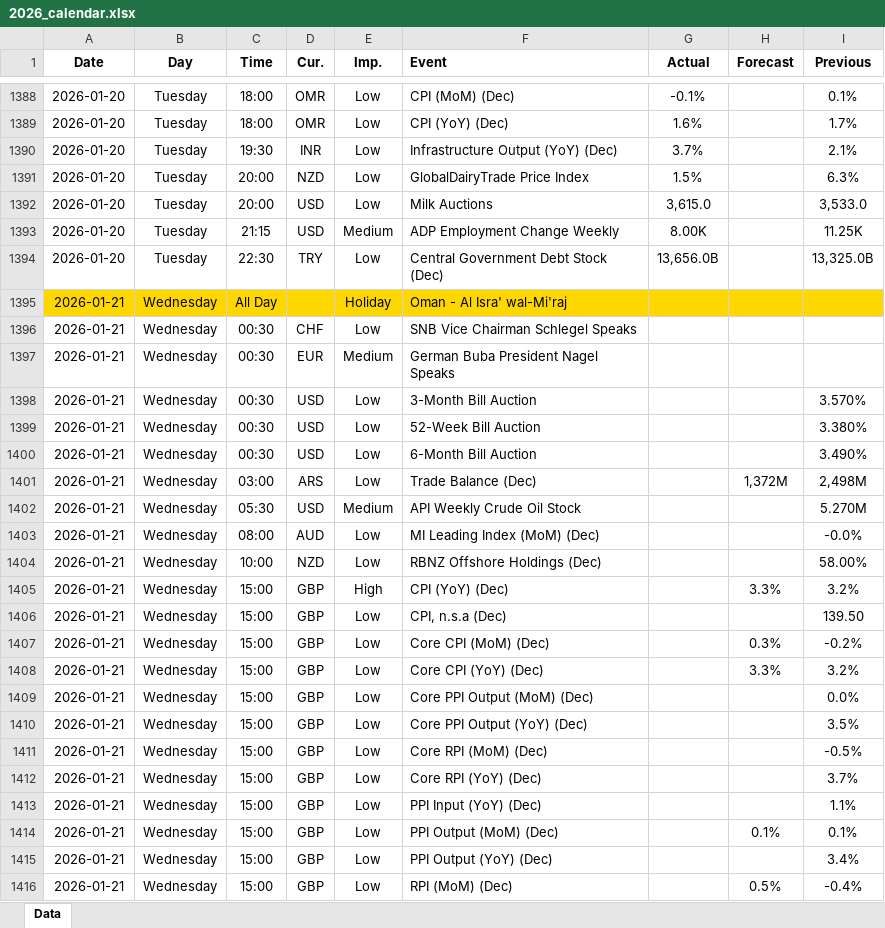
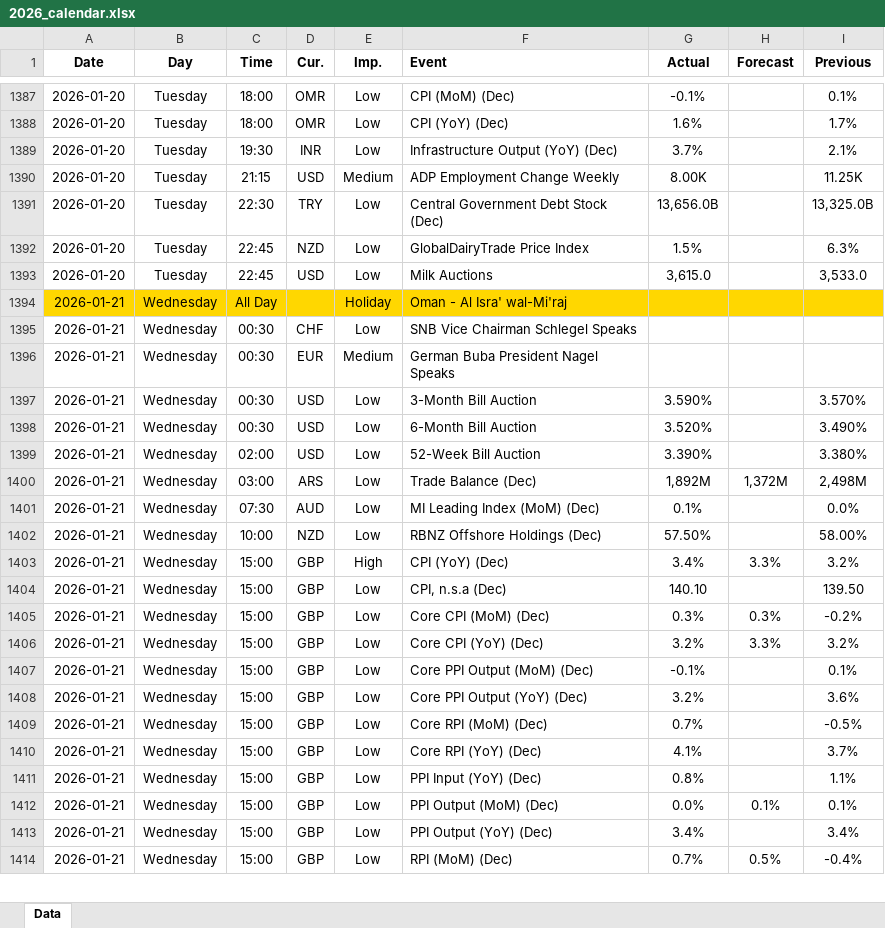
Before and after one commit to yiyousiow000814/XAUUSD-Calendar-Agent, an Excel workbook: data/Economic_Calendar/2026/2026_calendar.xlsx, sheet Data, drawn as a sheet; only a part is shown, gaps mark what is left out; values as stored, in another font and other column widths than the file's, no borders; removed rows and columns are numbered as before the commit, all else as after; the diff covers the shown part only; the diff names each change by its address in the sheet, - before the commit and + after, or states it on an @@ line.

```diff
--- a/data/Economic_Calendar/2026/2026_calendar.xlsx (sheet Data)
+++ b/data/Economic_Calendar/2026/2026_calendar.xlsx (sheet Data)
-row 1391: 2026-01-20 | Tuesday | 20:00 | NZD | Low | GlobalDairyTrade Price Index | 1.5% |  | 6.3%
-row 1392: 2026-01-20 | Tuesday | 20:00 | USD | Low | Milk Auctions | 3,615.0 |  | 3,533.0
+row 1392: 2026-01-20 | Tuesday | 22:45 | NZD | Low | GlobalDairyTrade Price Index | 1.5% |  | 6.3%
+row 1393: 2026-01-20 | Tuesday | 22:45 | USD | Low | Milk Auctions | 3,615.0 |  | 3,533.0
-G1397 (Actual): (empty)
+G1397 (Actual): 3.590%
-F1398 (Event): 52-Week Bill Auction
+F1398 (Event): 6-Month Bill Auction
-G1398 (Actual): (empty)
+G1398 (Actual): 3.520%
-I1398 (Previous): 3.380%
+I1398 (Previous): 3.490%
-C1399 (Time): 00:30
+C1399 (Time): 02:00
-F1399 (Event): 6-Month Bill Auction
+F1399 (Event): 52-Week Bill Auction
-G1399 (Actual): (empty)
+G1399 (Actual): 3.390%
-I1399 (Previous): 3.490%
+I1399 (Previous): 3.380%
-G1400 (Actual): (empty)
+G1400 (Actual): 1,892M
-row 1402: 2026-01-21 | Wednesday | 05:30 | USD | Medium | API Weekly Crude Oil Stock |  |  | 5.270M
-C1401 (Time): 08:00
+C1401 (Time): 07:30
-G1401 (Actual): (empty)
+G1401 (Actual): 0.1%
-I1401 (Previous): -0.0%
+I1401 (Previous): 0.0%
-G1402 (Actual): (empty)
+G1402 (Actual): 57.50%
-G1403 (Actual): (empty)
+G1403 (Actual): 3.4%
-G1404 (Actual): (empty)
+G1404 (Actual): 140.10
-G1405 (Actual): (empty)
+G1405 (Actual): 0.3%
-G1406 (Actual): (empty)
+G1406 (Actual): 3.2%
-G1407 (Actual): (empty)
+G1407 (Actual): -0.1%
-I1407 (Previous): 0.0%
+I1407 (Previous): 0.1%
-G1408 (Actual): (empty)
+G1408 (Actual): 3.2%
-I1408 (Previous): 3.5%
+I1408 (Previous): 3.6%
-G1409 (Actual): (empty)
+G1409 (Actual): 0.7%
-G1410 (Actual): (empty)
+G1410 (Actual): 4.1%
-G1411 (Actual): (empty)
+G1411 (Actual): 0.8%
-G1412 (Actual): (empty)
+G1412 (Actual): 0.0%
-G1413 (Actual): (empty)
+G1413 (Actual): 3.4%
-G1414 (Actual): (empty)
+G1414 (Actual): 0.7%
```
Also changed, not shown: 91 added rows, 5 removed rows, 62 edited cells and cell formats elsewhere in this sheet, 2 other files.
